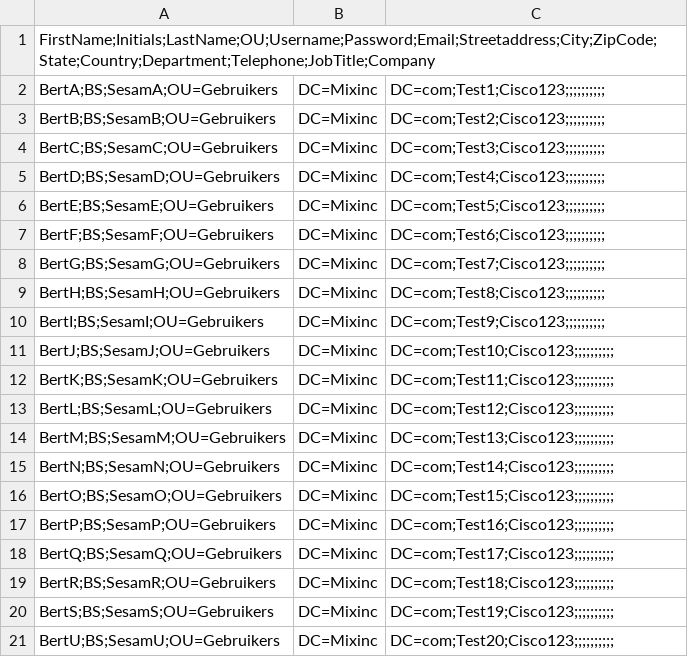
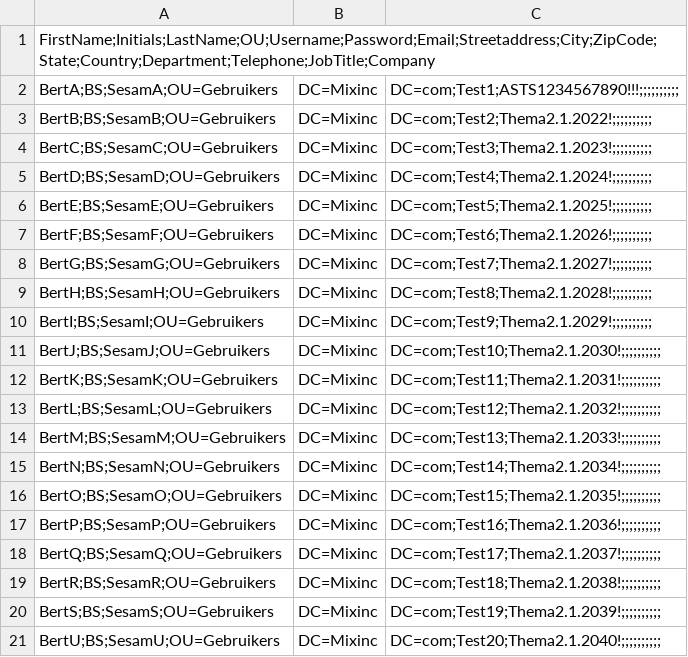
Before and after one commit to TiemenTuinbroek/Project-ITVB21NET3, a CSV file: GebruikersScriptAD/ADusers.csv, drawn as a sheet.

```diff
--- a/GebruikersScriptAD/ADusers.csv
+++ b/GebruikersScriptAD/ADusers.csv
@@ -1,21 +1,21 @@
 FirstName;Initials;LastName;OU;Username;Password;Email;Streetaddress;City;ZipCode;State;Country;Department;Telephone;JobTitle;Company
-BertA;BS;SesamA;OU=Gebruikers,DC=Mixinc,DC=com;Test1;Cisco123;;;;;;;;;;
-BertB;BS;SesamB;OU=Gebruikers,DC=Mixinc,DC=com;Test2;Cisco123;;;;;;;;;;
-BertC;BS;SesamC;OU=Gebruikers,DC=Mixinc,DC=com;Test3;Cisco123;;;;;;;;;;
-BertD;BS;SesamD;OU=Gebruikers,DC=Mixinc,DC=com;Test4;Cisco123;;;;;;;;;;
-BertE;BS;SesamE;OU=Gebruikers,DC=Mixinc,DC=com;Test5;Cisco123;;;;;;;;;;
-BertF;BS;SesamF;OU=Gebruikers,DC=Mixinc,DC=com;Test6;Cisco123;;;;;;;;;;
-BertG;BS;SesamG;OU=Gebruikers,DC=Mixinc,DC=com;Test7;Cisco123;;;;;;;;;;
-BertH;BS;SesamH;OU=Gebruikers,DC=Mixinc,DC=com;Test8;Cisco123;;;;;;;;;;
-BertI;BS;SesamI;OU=Gebruikers,DC=Mixinc,DC=com;Test9;Cisco123;;;;;;;;;;
-BertJ;BS;SesamJ;OU=Gebruikers,DC=Mixinc,DC=com;Test10;Cisco123;;;;;;;;;;
-BertK;BS;SesamK;OU=Gebruikers,DC=Mixinc,DC=com;Test11;Cisco123;;;;;;;;;;
-BertL;BS;SesamL;OU=Gebruikers,DC=Mixinc,DC=com;Test12;Cisco123;;;;;;;;;;
-BertM;BS;SesamM;OU=Gebruikers,DC=Mixinc,DC=com;Test13;Cisco123;;;;;;;;;;
-BertN;BS;SesamN;OU=Gebruikers,DC=Mixinc,DC=com;Test14;Cisco123;;;;;;;;;;
-BertO;BS;SesamO;OU=Gebruikers,DC=Mixinc,DC=com;Test15;Cisco123;;;;;;;;;;
-BertP;BS;SesamP;OU=Gebruikers,DC=Mixinc,DC=com;Test16;Cisco123;;;;;;;;;;
-BertQ;BS;SesamQ;OU=Gebruikers,DC=Mixinc,DC=com;Test17;Cisco123;;;;;;;;;;
-BertR;BS;SesamR;OU=Gebruikers,DC=Mixinc,DC=com;Test18;Cisco123;;;;;;;;;;
-BertS;BS;SesamS;OU=Gebruikers,DC=Mixinc,DC=com;Test19;Cisco123;;;;;;;;;;
-BertU;BS;SesamU;OU=Gebruikers,DC=Mixinc,DC=com;Test20;Cisco123;;;;;;;;;;
+BertA;BS;SesamA;OU=Gebruikers,DC=Mixinc,DC=com;Test1;ASTS1234567890!!!;;;;;;;;;;
+BertB;BS;SesamB;OU=Gebruikers,DC=Mixinc,DC=com;Test2;Thema2.1.2022!;;;;;;;;;;
+BertC;BS;SesamC;OU=Gebruikers,DC=Mixinc,DC=com;Test3;Thema2.1.2023!;;;;;;;;;;
+BertD;BS;SesamD;OU=Gebruikers,DC=Mixinc,DC=com;Test4;Thema2.1.2024!;;;;;;;;;;
+BertE;BS;SesamE;OU=Gebruikers,DC=Mixinc,DC=com;Test5;Thema2.1.2025!;;;;;;;;;;
+BertF;BS;SesamF;OU=Gebruikers,DC=Mixinc,DC=com;Test6;Thema2.1.2026!;;;;;;;;;;
+BertG;BS;SesamG;OU=Gebruikers,DC=Mixinc,DC=com;Test7;Thema2.1.2027!;;;;;;;;;;
+BertH;BS;SesamH;OU=Gebruikers,DC=Mixinc,DC=com;Test8;Thema2.1.2028!;;;;;;;;;;
+BertI;BS;SesamI;OU=Gebruikers,DC=Mixinc,DC=com;Test9;Thema2.1.2029!;;;;;;;;;;
+BertJ;BS;SesamJ;OU=Gebruikers,DC=Mixinc,DC=com;Test10;Thema2.1.2030!;;;;;;;;;;
+BertK;BS;SesamK;OU=Gebruikers,DC=Mixinc,DC=com;Test11;Thema2.1.2031!;;;;;;;;;;
+BertL;BS;SesamL;OU=Gebruikers,DC=Mixinc,DC=com;Test12;Thema2.1.2032!;;;;;;;;;;
+BertM;BS;SesamM;OU=Gebruikers,DC=Mixinc,DC=com;Test13;Thema2.1.2033!;;;;;;;;;;
+BertN;BS;SesamN;OU=Gebruikers,DC=Mixinc,DC=com;Test14;Thema2.1.2034!;;;;;;;;;;
+BertO;BS;SesamO;OU=Gebruikers,DC=Mixinc,DC=com;Test15;Thema2.1.2035!;;;;;;;;;;
+BertP;BS;SesamP;OU=Gebruikers,DC=Mixinc,DC=com;Test16;Thema2.1.2036!;;;;;;;;;;
+BertQ;BS;SesamQ;OU=Gebruikers,DC=Mixinc,DC=com;Test17;Thema2.1.2037!;;;;;;;;;;
+BertR;BS;SesamR;OU=Gebruikers,DC=Mixinc,DC=com;Test18;Thema2.1.2038!;;;;;;;;;;
+BertS;BS;SesamS;OU=Gebruikers,DC=Mixinc,DC=com;Test19;Thema2.1.2039!;;;;;;;;;;
+BertU;BS;SesamU;OU=Gebruikers,DC=Mixinc,DC=com;Test20;Thema2.1.2040!;;;;;;;;;;
```
Also changed, not shown: 1 other file.
